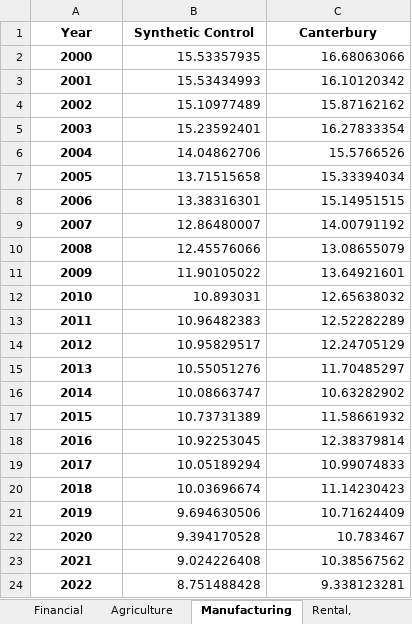
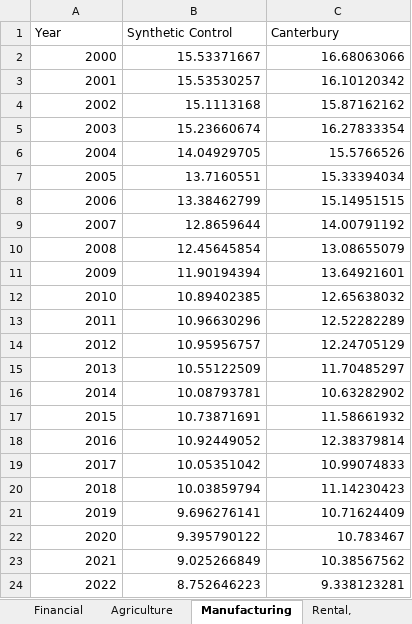
Before and after one commit to diodz/dpl-earthquakes, an Excel workbook: article_assets/nz_sectorial.xlsx, sheet Manufacturing, drawn as a sheet; values as stored, in another font and other column widths than the file's, no borders; the diff names each change by its address in the sheet, - before the commit and + after, or states it on an @@ line.

```diff
--- a/article_assets/nz_sectorial.xlsx (sheet Manufacturing)
+++ b/article_assets/nz_sectorial.xlsx (sheet Manufacturing)
@@ A1:C1 bold: on → off, alignment: center → left @@
@@ A2:A24 bold: on → off, alignment: center → right @@
-B2 (Synthetic Control): 15.53357935
+B2 (Synthetic Control): 15.53371667
-B3 (Synthetic Control): 15.53434993
+B3 (Synthetic Control): 15.53530257
-B4 (Synthetic Control): 15.10977489
+B4 (Synthetic Control): 15.1113168
-B5 (Synthetic Control): 15.23592401
+B5 (Synthetic Control): 15.23660674
-B6 (Synthetic Control): 14.04862706
+B6 (Synthetic Control): 14.04929705
-B7 (Synthetic Control): 13.71515658
+B7 (Synthetic Control): 13.7160551
-B8 (Synthetic Control): 13.38316301
+B8 (Synthetic Control): 13.38462799
-B9 (Synthetic Control): 12.86480007
+B9 (Synthetic Control): 12.8659644
-B10 (Synthetic Control): 12.45576066
+B10 (Synthetic Control): 12.45645854
-B11 (Synthetic Control): 11.90105022
+B11 (Synthetic Control): 11.90194394
-B12 (Synthetic Control): 10.893031
+B12 (Synthetic Control): 10.89402385
-B13 (Synthetic Control): 10.96482383
+B13 (Synthetic Control): 10.96630296
-B14 (Synthetic Control): 10.95829517
+B14 (Synthetic Control): 10.95956757
-B15 (Synthetic Control): 10.55051276
+B15 (Synthetic Control): 10.55122509
-B16 (Synthetic Control): 10.08663747
+B16 (Synthetic Control): 10.08793781
-B17 (Synthetic Control): 10.73731389
+B17 (Synthetic Control): 10.73871691
-B18 (Synthetic Control): 10.92253045
+B18 (Synthetic Control): 10.92449052
-B19 (Synthetic Control): 10.05189294
+B19 (Synthetic Control): 10.05351042
-B20 (Synthetic Control): 10.03696674
+B20 (Synthetic Control): 10.03859794
-B21 (Synthetic Control): 9.694630506
+B21 (Synthetic Control): 9.696276141
-B22 (Synthetic Control): 9.394170528
+B22 (Synthetic Control): 9.395790122
-B23 (Synthetic Control): 9.024226408
+B23 (Synthetic Control): 9.025266849
-B24 (Synthetic Control): 8.751488428
+B24 (Synthetic Control): 8.752646223
```
Also changed, not shown: sheet Financial, sheet Other_Sectors, sheet Rental,, sheet Agriculture, sheet Construction, other sheet tabs, 22 other files.
